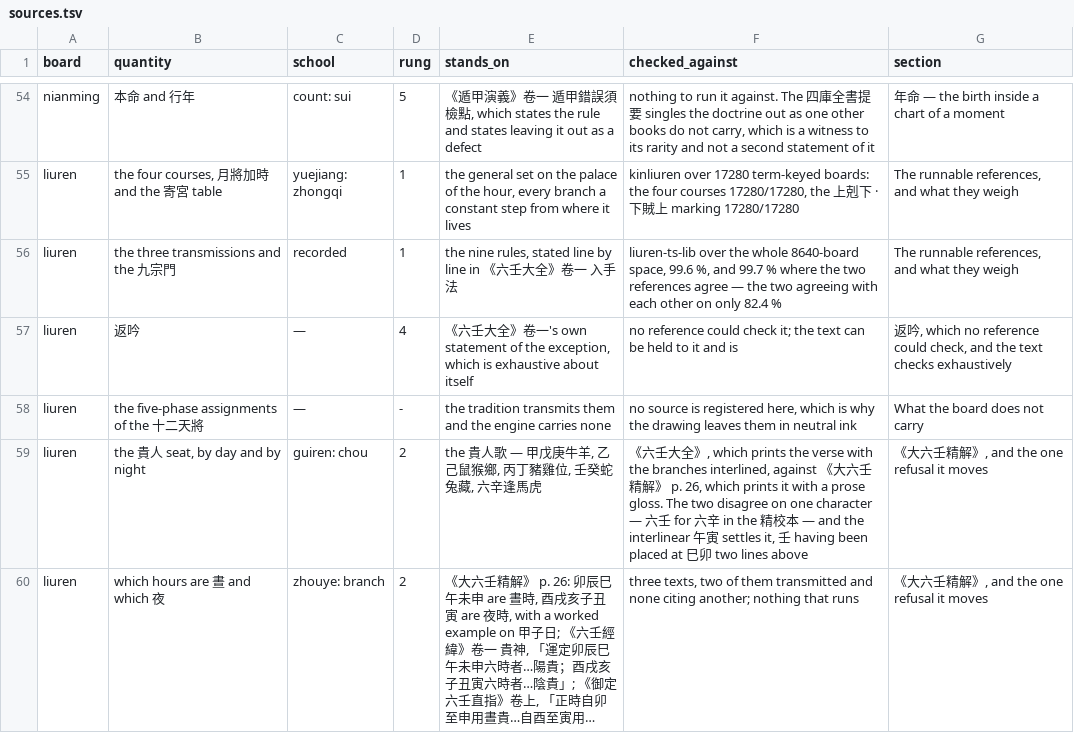
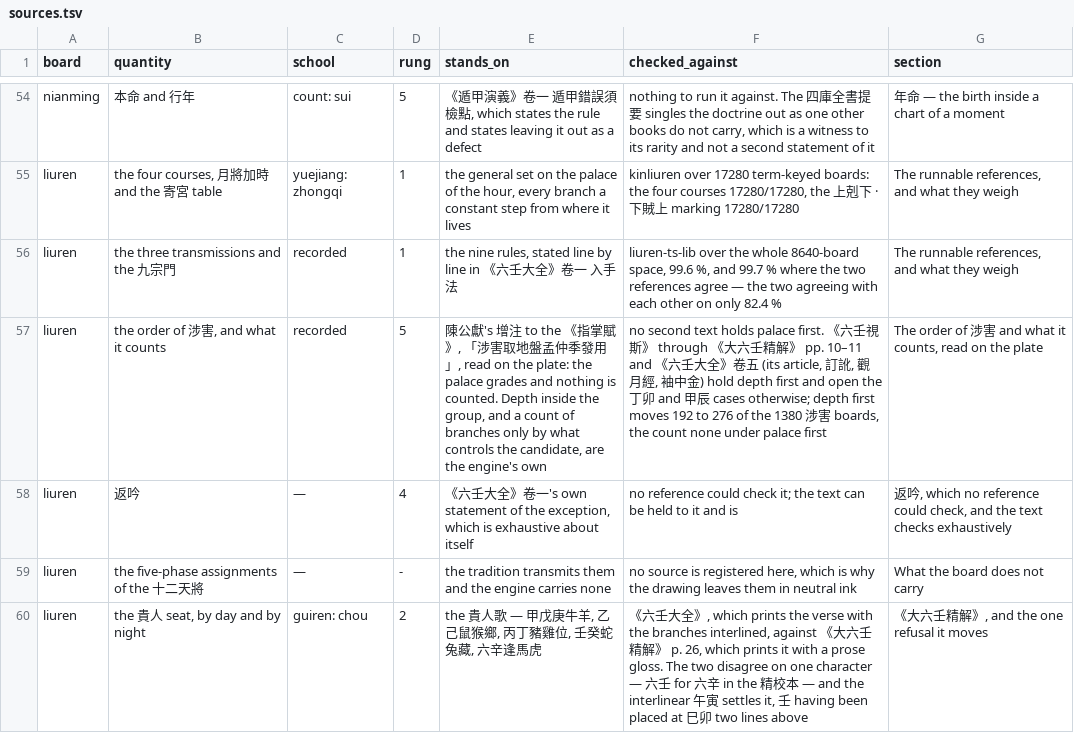
Before and after one commit to lineadicomando/shipan, a TSV file: docs/sources.tsv, drawn as a sheet; only a part is shown, gaps mark what is left out; the shorter side is filled out with more unchanged rows; long unchanged cells end in …; the diff names each change by its address in the sheet, - before the commit and + after, or states it on an @@ line.

```diff
--- a/docs/sources.tsv
+++ b/docs/sources.tsv
+row 57: liuren | the order of 涉害, and what it counts | recorded | 5 | 陳公獻's 增注 to the 《指掌賦》, 「涉害取地盤孟仲季發用」, read on the plate: the palace grades and nothing is counted. Depth inside the group, and a count of branches only by what controls the candidate, are the engine's own | no second text holds palace first. 《六壬視斯》 through 《大六壬精解》 pp. 10–11 and 《六壬大全》卷五 (its article, 訂訛, 觀月經, 袖中金) hold depth first and open the 丁卯 and 甲辰 cases otherwise; depth first moves 192 to 276 of the 1380 涉害 boards, the count none under palace first | The order of 涉害 and what it counts, read on the plate
```
Also changed, not shown: 5 other files.
